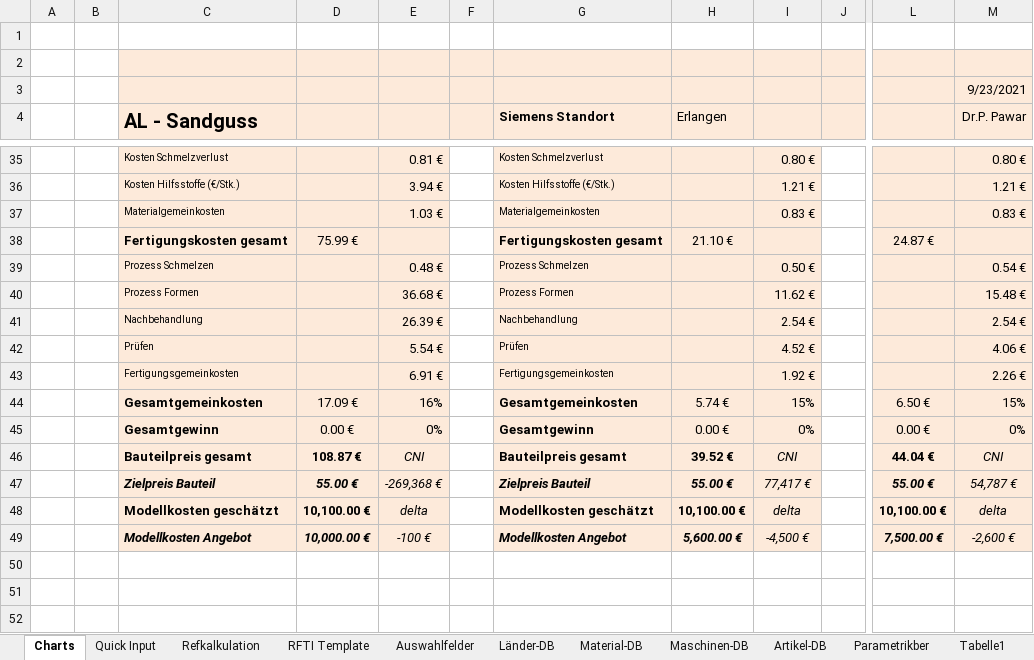
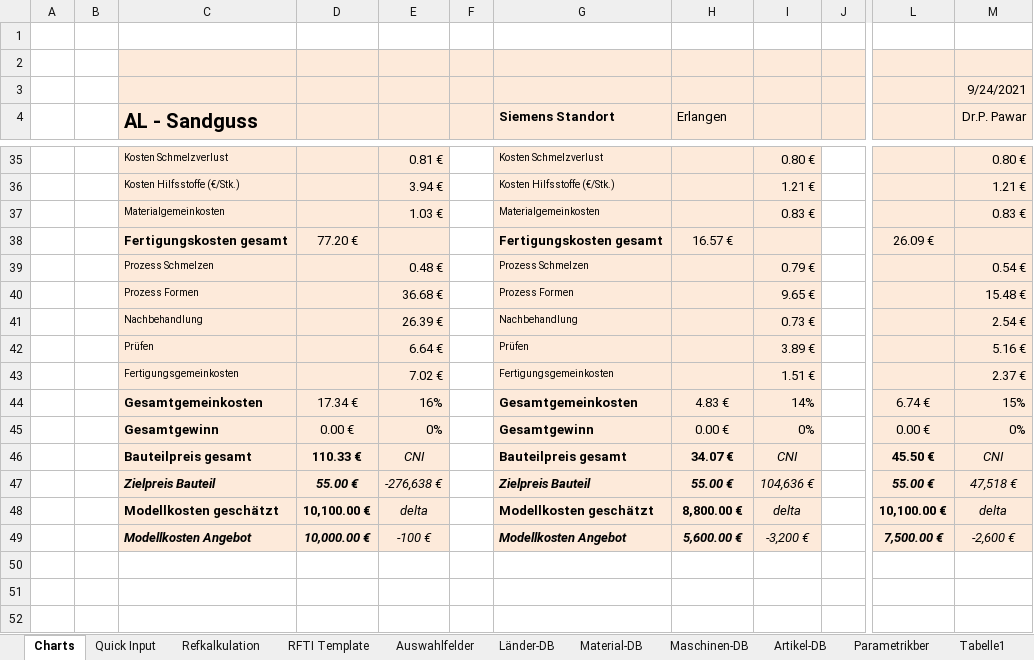
Before and after one commit to sd-ra/GussKalk, an Excel workbook: Excel/Parametric_AL-Sandguss-V3.1.xlsm, sheet Charts, drawn as a sheet; only a part is shown, gaps mark what is left out; values as stored, in another font and other column widths than the file's, no borders; charts and pictures not drawn; 2 other sheets too large or unreadable and not compared; the diff covers the shown part only; the diff names each change by its address in the sheet, - before the commit and + after, or states it on an @@ line.

```diff
--- a/Excel/Parametric_AL-Sandguss-V3.1.xlsm (sheet Charts)
+++ b/Excel/Parametric_AL-Sandguss-V3.1.xlsm (sheet Charts)
-M3 (Dr.P. Pawar): 9/23/2021
+M3 (Dr.P. Pawar): 9/24/2021
-D38: 75.99 €
+D38: 77.20 €
-H38 (Erlangen): 21.10 €
+H38 (Erlangen): 16.57 €
-L38: 24.87 €
+L38: 26.09 €
-I39: 0.50 €
+I39: 0.79 €
-I40: 11.62 €
+I40: 9.65 €
-I41: 2.54 €
+I41: 0.73 €
-E42: 5.54 €
+E42: 6.64 €
-I42: 4.52 €
+I42: 3.89 €
-M42 (Dr.P. Pawar): 4.06 €
+M42 (Dr.P. Pawar): 5.16 €
-E43: 6.91 €
+E43: 7.02 €
-I43: 1.92 €
+I43: 1.51 €
-M43 (Dr.P. Pawar): 2.26 €
+M43 (Dr.P. Pawar): 2.37 €
-D44: 17.09 €
+D44: 17.34 €
-H44 (Erlangen): 5.74 €
+H44 (Erlangen): 4.83 €
-I44: 15%
+I44: 14%
-L44: 6.50 €
+L44: 6.74 €
-D46: 108.87 €
+D46: 110.33 €
-H46 (Erlangen): 39.52 €
+H46 (Erlangen): 34.07 €
-L46: 44.04 €
+L46: 45.50 €
-E47: -269,368 €
+E47: -276,638 €
-I47: 77,417 €
+I47: 104,636 €
-M47 (Dr.P. Pawar): 54,787 €
+M47 (Dr.P. Pawar): 47,518 €
-H48 (Erlangen): 10,100.00 €
+H48 (Erlangen): 8,800.00 €
-I49: -4,500 €
+I49: -3,200 €
```
Also changed, not shown: 5 added rows, 5 removed rows and 5 edited cells elsewhere in this sheet, sheet Refkalkulation, sheet Parametrikber, formulas that keep their value, charts or pictures, 2 other files.
